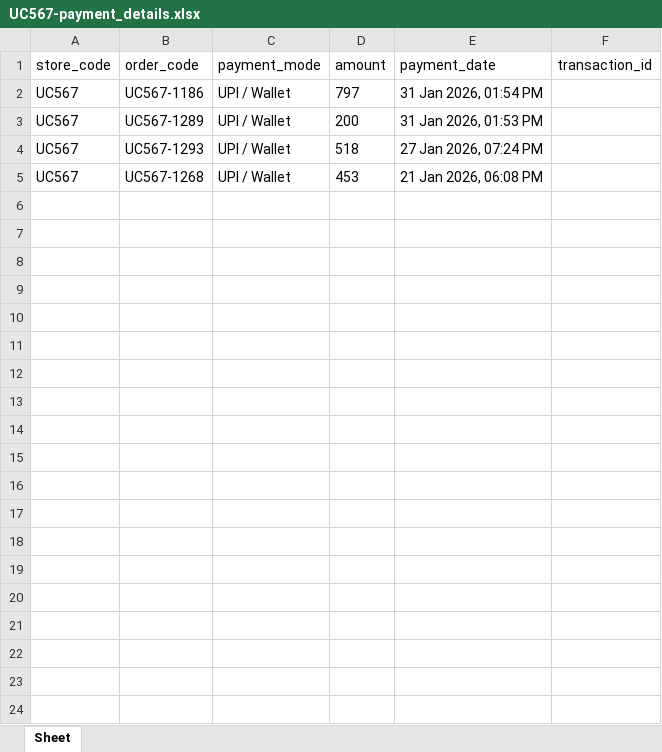
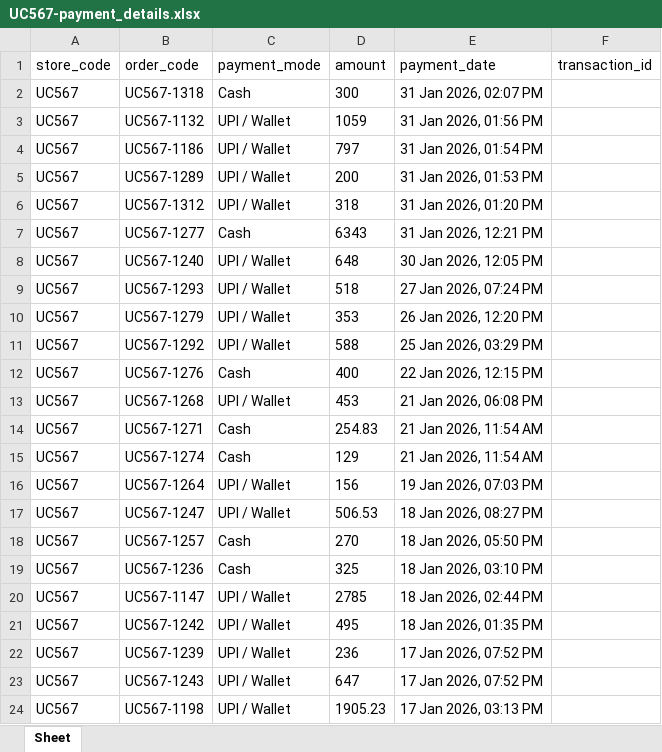
Before and after one commit to wagid-sheikh/simplify_downloader, an Excel workbook: docs/uc_page_htmls/downloaded_excels/UC567-payment_details.xlsx, sheet Sheet, drawn as a sheet; values as stored, in another font and other column widths than the file's, no borders; the diff names each change by its address in the sheet, - before the commit and + after, or states it on an @@ line.

```diff
--- a/docs/uc_page_htmls/downloaded_excels/UC567-payment_details.xlsx (sheet Sheet)
+++ b/docs/uc_page_htmls/downloaded_excels/UC567-payment_details.xlsx (sheet Sheet)
+row 2: UC567 | UC567-1318 | Cash | 300 | 31 Jan 2026, 02:07 PM
+row 3: UC567 | UC567-1132 | UPI / Wallet | 1059 | 31 Jan 2026, 01:56 PM
+row 6: UC567 | UC567-1312 | UPI / Wallet | 318 | 31 Jan 2026, 01:20 PM
+row 7: UC567 | UC567-1277 | Cash | 6343 | 31 Jan 2026, 12:21 PM
+row 8: UC567 | UC567-1240 | UPI / Wallet | 648 | 30 Jan 2026, 12:05 PM
+row 10: UC567 | UC567-1279 | UPI / Wallet | 353 | 26 Jan 2026, 12:20 PM
+row 11: UC567 | UC567-1292 | UPI / Wallet | 588 | 25 Jan 2026, 03:29 PM
+row 12: UC567 | UC567-1276 | Cash | 400 | 22 Jan 2026, 12:15 PM
+row 14: UC567 | UC567-1271 | Cash | 254.83 | 21 Jan 2026, 11:54 AM
+row 15: UC567 | UC567-1274 | Cash | 129 | 21 Jan 2026, 11:54 AM
+row 16: UC567 | UC567-1264 | UPI / Wallet | 156 | 19 Jan 2026, 07:03 PM
+row 17: UC567 | UC567-1247 | UPI / Wallet | 506.53 | 18 Jan 2026, 08:27 PM
+row 18: UC567 | UC567-1257 | Cash | 270 | 18 Jan 2026, 05:50 PM
+row 19: UC567 | UC567-1236 | Cash | 325 | 18 Jan 2026, 03:10 PM
+row 20: UC567 | UC567-1147 | UPI / Wallet | 2785 | 18 Jan 2026, 02:44 PM
+row 21: UC567 | UC567-1242 | UPI / Wallet | 495 | 18 Jan 2026, 01:35 PM
+row 22: UC567 | UC567-1239 | UPI / Wallet | 236 | 17 Jan 2026, 07:52 PM
+row 23: UC567 | UC567-1243 | UPI / Wallet | 647 | 17 Jan 2026, 07:52 PM
+row 24: UC567 | UC567-1198 | UPI / Wallet | 1905.23 | 17 Jan 2026, 03:13 PM
```
Also changed, not shown: docs/uc_page_htmls/downloaded_excels/UC567-base_order_info.xlsx, docs/uc_page_htmls/downloaded_excels/UC567-order_details.xlsx, 4 other files.
